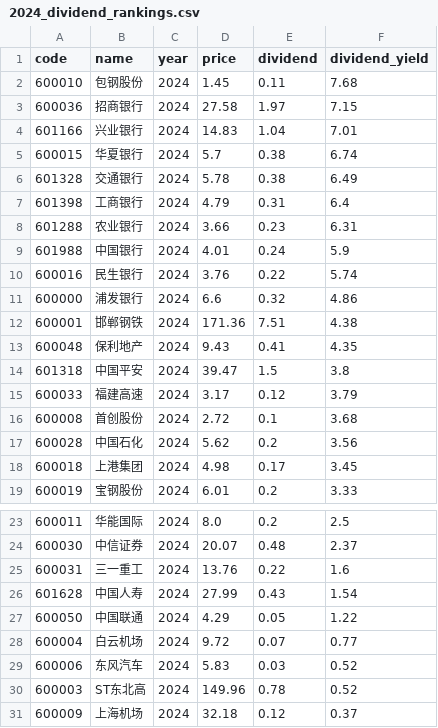
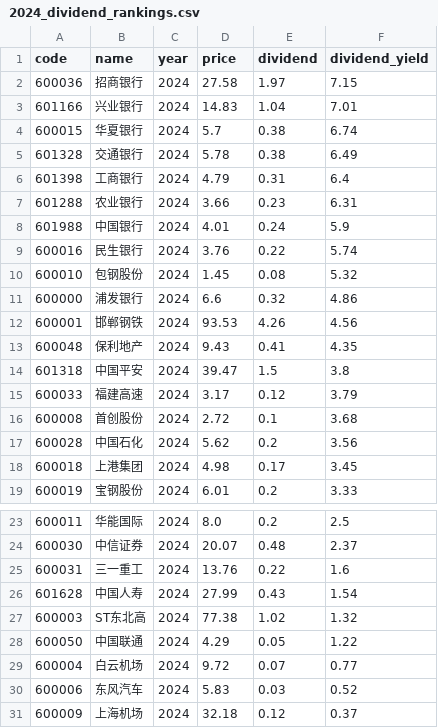
Before and after one commit to timoseven/dividend-ranker, a CSV file: data/2024_dividend_rankings.csv, drawn as a sheet; only a part is shown, gaps mark what is left out.

```diff
--- a/data/2024_dividend_rankings.csv
+++ b/data/2024_dividend_rankings.csv
@@ -1,3 +1,2 @@
 code,name,year,price,dividend,dividend_yield
-600010,包钢股份,2024,1.45,0.11,7.68
 600036,招商银行,2024,27.58,1.97,7.15
@@ -10,4 +9,5 @@
 600016,民生银行,2024,3.76,0.22,5.74
+600010,包钢股份,2024,1.45,0.08,5.32
 600000,浦发银行,2024,6.6,0.32,4.86
-600001,邯郸钢铁,2024,171.36,7.51,4.38
+600001,邯郸钢铁,2024,93.53,4.26,4.56
 600048,保利地产,2024,9.43,0.41,4.35
@@ -26,2 +26,3 @@
 601628,中国人寿,2024,27.99,0.43,1.54
+600003,ST东北高,2024,77.38,1.02,1.32
 600050,中国联通,2024,4.29,0.05,1.22
@@ -29,3 +30,2 @@
 600006,东风汽车,2024,5.83,0.03,0.52
-600003,ST东北高,2024,149.96,0.78,0.52
 600009,上海机场,2024,32.18,0.12,0.37
```
Also changed, not shown: data/2020_dividend_rankings.csv, data/2021_dividend_rankings.csv, 6 other files.
